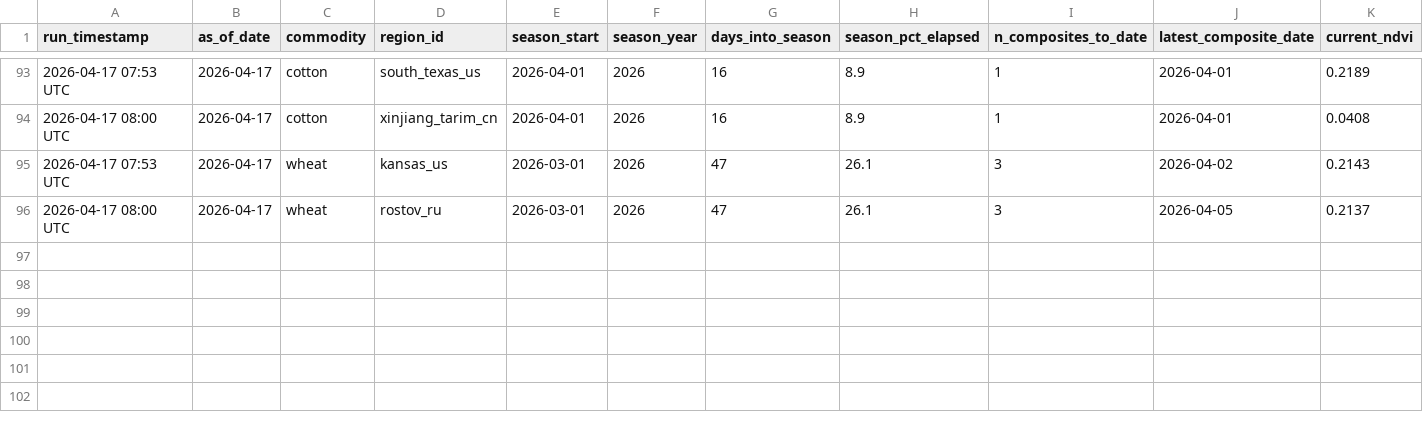
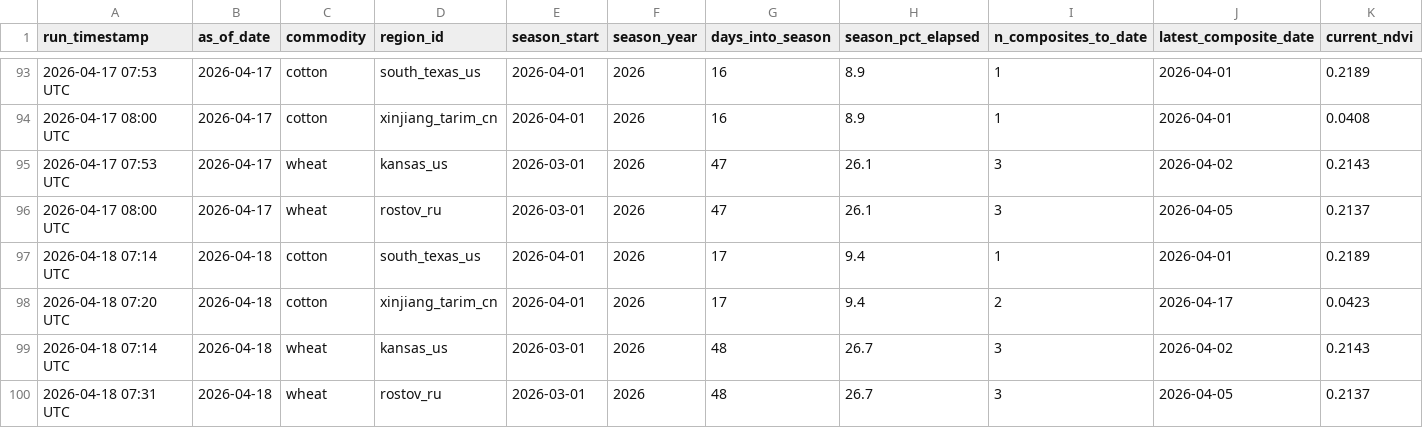
Before and after one commit to rmkenv/quantag, a CSV file: quantagri_live/quantagri_live_results.csv, drawn as a sheet; only a part is shown, gaps mark what is left out; rows hold the shown columns only; the diff names each change by its address in the sheet, - before the commit and + after, or states it on an @@ line.

```diff
--- a/quantagri_live/quantagri_live_results.csv
+++ b/quantagri_live/quantagri_live_results.csv
+row 97: 2026-04-18 07:14 UTC | 2026-04-18 | cotton | south_texas_us | 2026-04-01 | 2026 | 17 | 9.4 | 1 | 2026-04-01 | 0.2189
+row 98: 2026-04-18 07:20 UTC | 2026-04-18 | cotton | xinjiang_tarim_cn | 2026-04-01 | 2026 | 17 | 9.4 | 2 | 2026-04-17 | 0.0423
+row 99: 2026-04-18 07:14 UTC | 2026-04-18 | wheat | kansas_us | 2026-03-01 | 2026 | 48 | 26.7 | 3 | 2026-04-02 | 0.2143
+row 100: 2026-04-18 07:31 UTC | 2026-04-18 | wheat | rostov_ru | 2026-03-01 | 2026 | 48 | 26.7 | 3 | 2026-04-05 | 0.2137
```
Also changed, not shown: quantagri_live/quantagri_live_alerts.csv, quantagri_live/quantagri_signal_scorecard.csv.
